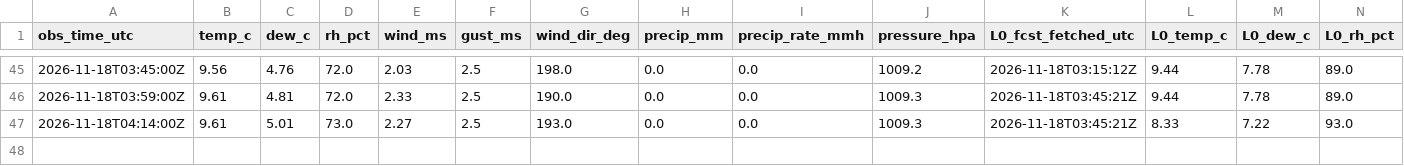
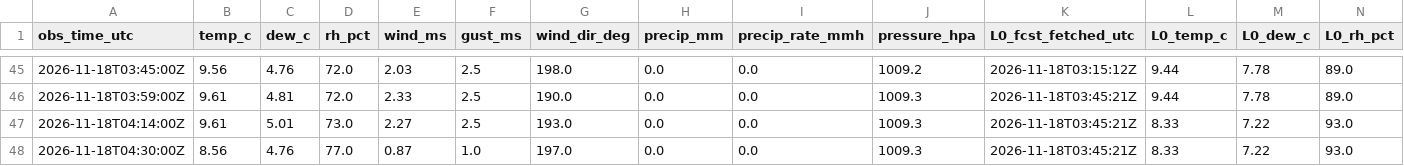
Before and after one commit to cole581/ButtonwillowWeather, a CSV file: data/matched.csv, drawn as a sheet; only a part is shown, gaps mark what is left out; rows hold the shown columns only; the diff names each change by its address in the sheet, - before the commit and + after, or states it on an @@ line.

```diff
--- a/data/matched.csv
+++ b/data/matched.csv
+row 48: 2026-11-18T04:30:00Z | 8.56 | 4.76 | 77.0 | 0.87 | 1.0 | 197.0 | 0.0 | 0.0 | 1009.3 | 2026-11-18T03:45:21Z | 8.33 | 7.22 | 93.0
```
Also changed, not shown: data/forecast_errors.csv, data/observations.csv, 4 other files.
